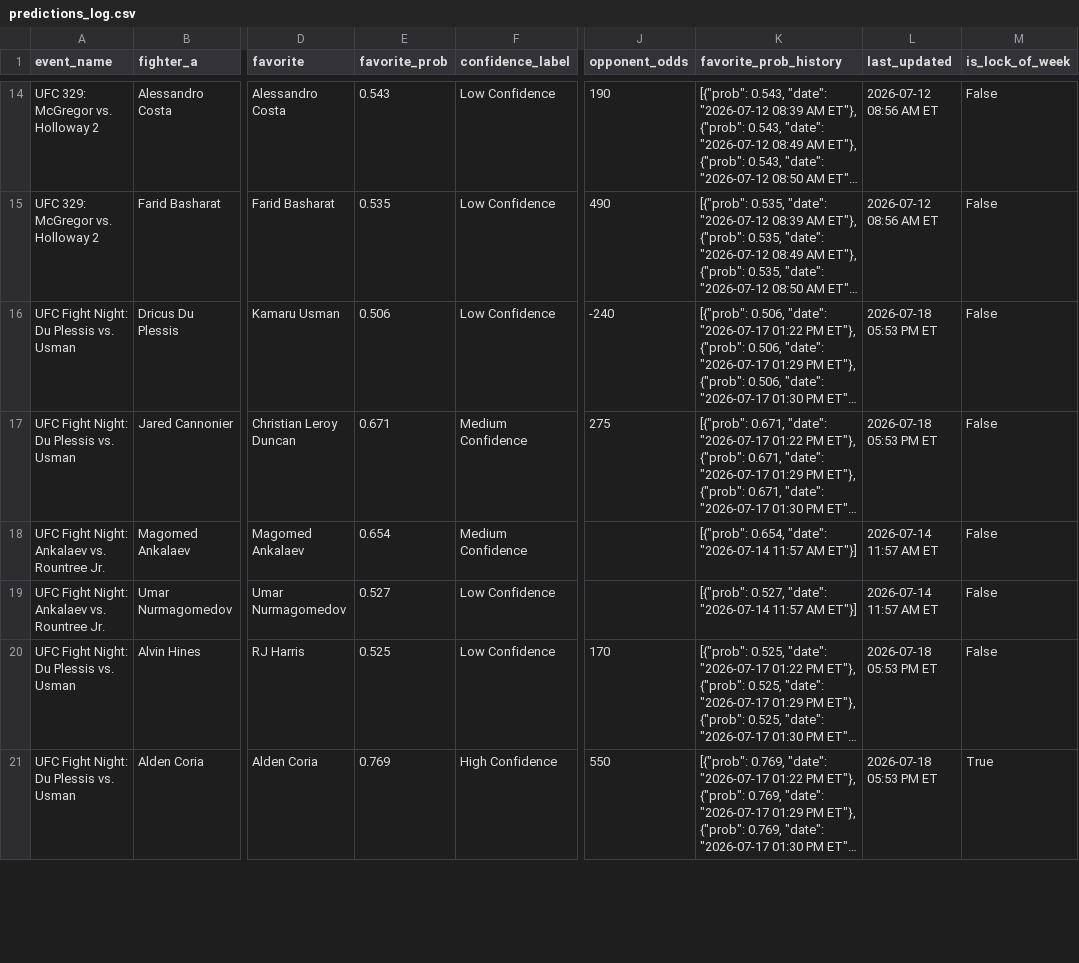
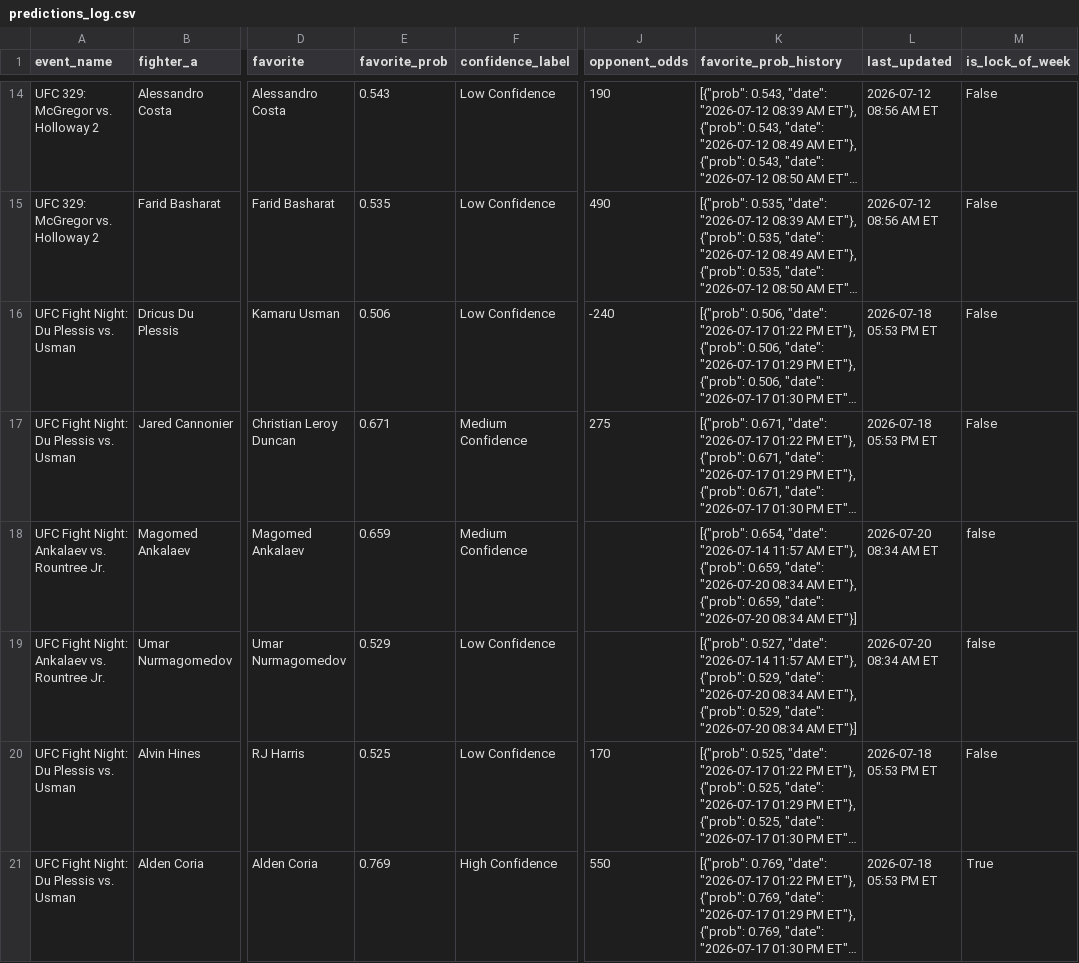
Before and after one commit to sb98park/ufc-edge-finder, a CSV file: data/predictions_log.csv, drawn as a sheet; only a part is shown, gaps mark what is left out; long unchanged cells end in …; the diff names each change by its address in the sheet, - before the commit and + after, or states it on an @@ line.

```diff
--- a/data/predictions_log.csv
+++ b/data/predictions_log.csv
-E18 (favorite_prob): 0.654
+E18 (favorite_prob): 0.659
-K18 (favorite_prob_history): …11:57 AM ET"}]
+K18 (favorite_prob_history): …11:57 AM ET"}, {"prob": 0.659, "date": "2026-07-20 08:34 AM ET"}, {"prob": 0.659, "date": "2026-07-20 08:34 AM ET"}]
-L18:L19 (last_updated): 2026-07-14 11:57 AM ET
+L18:L19 (last_updated): 2026-07-20 08:34 AM ET
-M18:M19 (is_lock_of_week): False
+M18:M19 (is_lock_of_week): false
-E19 (favorite_prob): 0.527
+E19 (favorite_prob): 0.529
-K19 (favorite_prob_history): …11:57 AM ET"}]
+K19 (favorite_prob_history): …11:57 AM ET"}, {"prob": 0.529, "date": "2026-07-20 08:34 AM ET"}, {"prob": 0.529, "date": "2026-07-20 08:34 AM ET"}]
```
Also changed, not shown: 1 other file.
